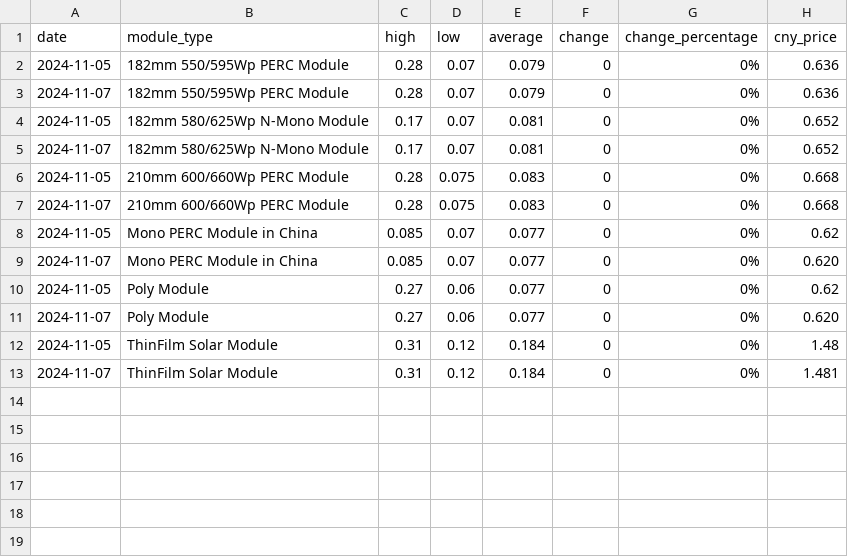
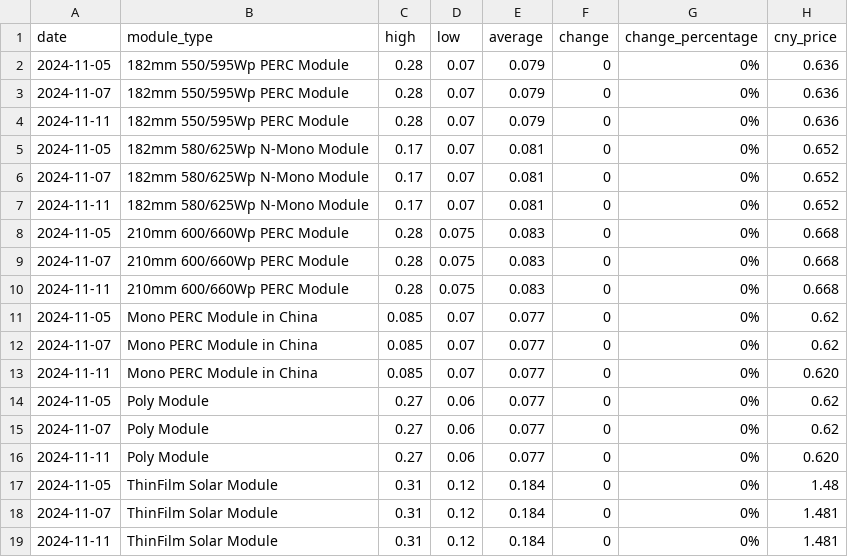
Before and after one commit to Souf-lrc/solar-price-tracker, a CSV file: data/processed/historical_prices.csv, drawn as a sheet.

```diff
--- a/data/processed/historical_prices.csv
+++ b/data/processed/historical_prices.csv
@@ -3,11 +3,17 @@ date,module_type,high,low,average,change,change_percentage,cny_price
 2024-11-07,182mm 550/595Wp PERC Module,0.28,0.07,0.079,0,0%,0.636
+2024-11-11,182mm 550/595Wp PERC Module,0.28,0.07,0.079,0,0%,0.636
 2024-11-05,182mm 580/625Wp N-Mono Module,0.17,0.07,0.081,0,0%,0.652
 2024-11-07,182mm 580/625Wp N-Mono Module,0.17,0.07,0.081,0,0%,0.652
+2024-11-11,182mm 580/625Wp N-Mono Module,0.17,0.07,0.081,0,0%,0.652
 2024-11-05,210mm 600/660Wp PERC Module,0.28,0.075,0.083,0,0%,0.668
 2024-11-07,210mm 600/660Wp PERC Module,0.28,0.075,0.083,0,0%,0.668
+2024-11-11,210mm 600/660Wp PERC Module,0.28,0.075,0.083,0,0%,0.668
 2024-11-05,Mono PERC Module in China,0.085,0.07,0.077,0,0%,0.62
-2024-11-07,Mono PERC Module in China,0.085,0.07,0.077,0,0%,0.620
+2024-11-07,Mono PERC Module in China,0.085,0.07,0.077,0,0%,0.62
+2024-11-11,Mono PERC Module in China,0.085,0.07,0.077,0,0%,0.620
 2024-11-05,Poly Module,0.27,0.06,0.077,0,0%,0.62
-2024-11-07,Poly Module,0.27,0.06,0.077,0,0%,0.620
+2024-11-07,Poly Module,0.27,0.06,0.077,0,0%,0.62
+2024-11-11,Poly Module,0.27,0.06,0.077,0,0%,0.620
 2024-11-05,ThinFilm Solar Module,0.31,0.12,0.184,0,0%,1.48
 2024-11-07,ThinFilm Solar Module,0.31,0.12,0.184,0,0%,1.481
+2024-11-11,ThinFilm Solar Module,0.31,0.12,0.184,0,0%,1.481
```
Also changed, not shown: 4 other files.
